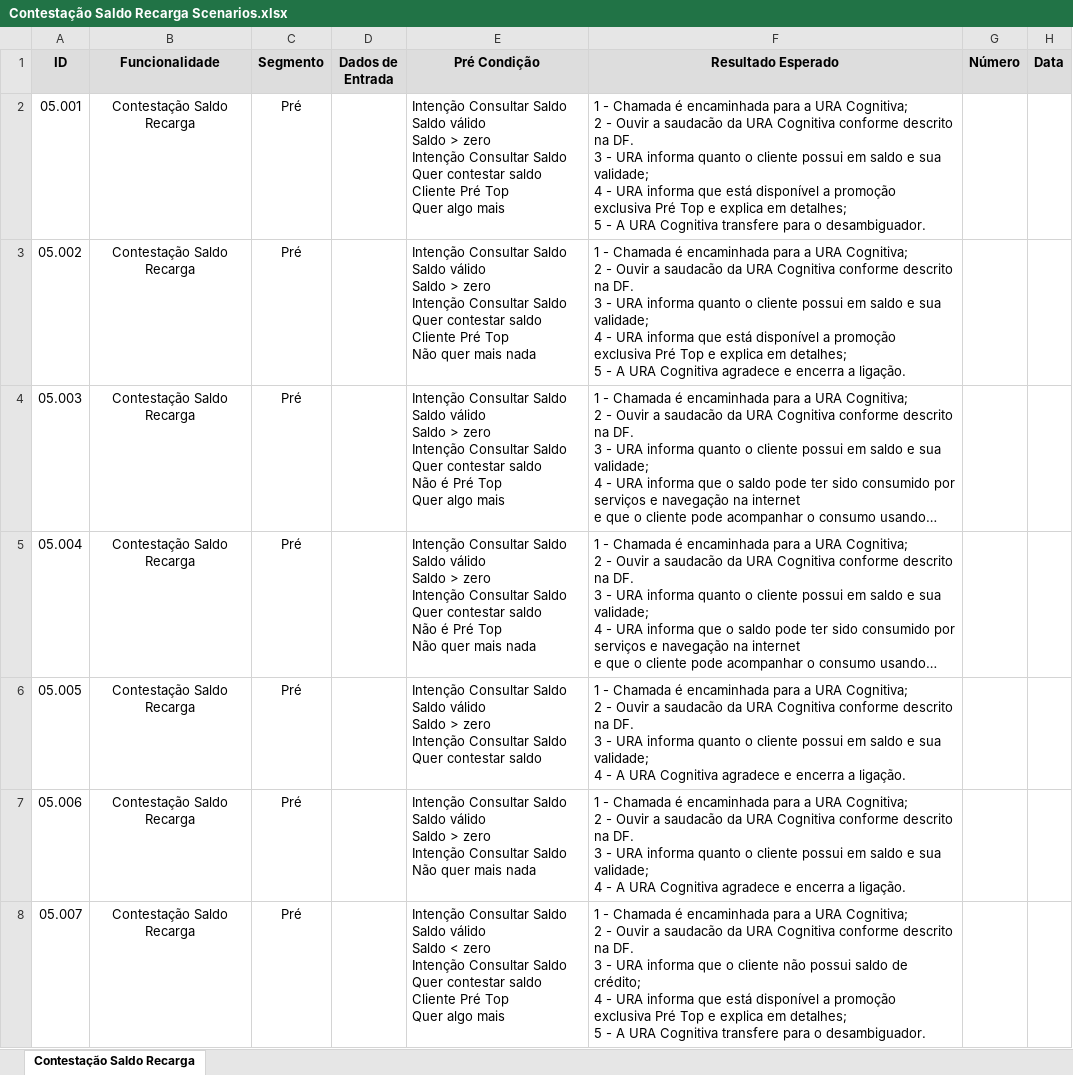
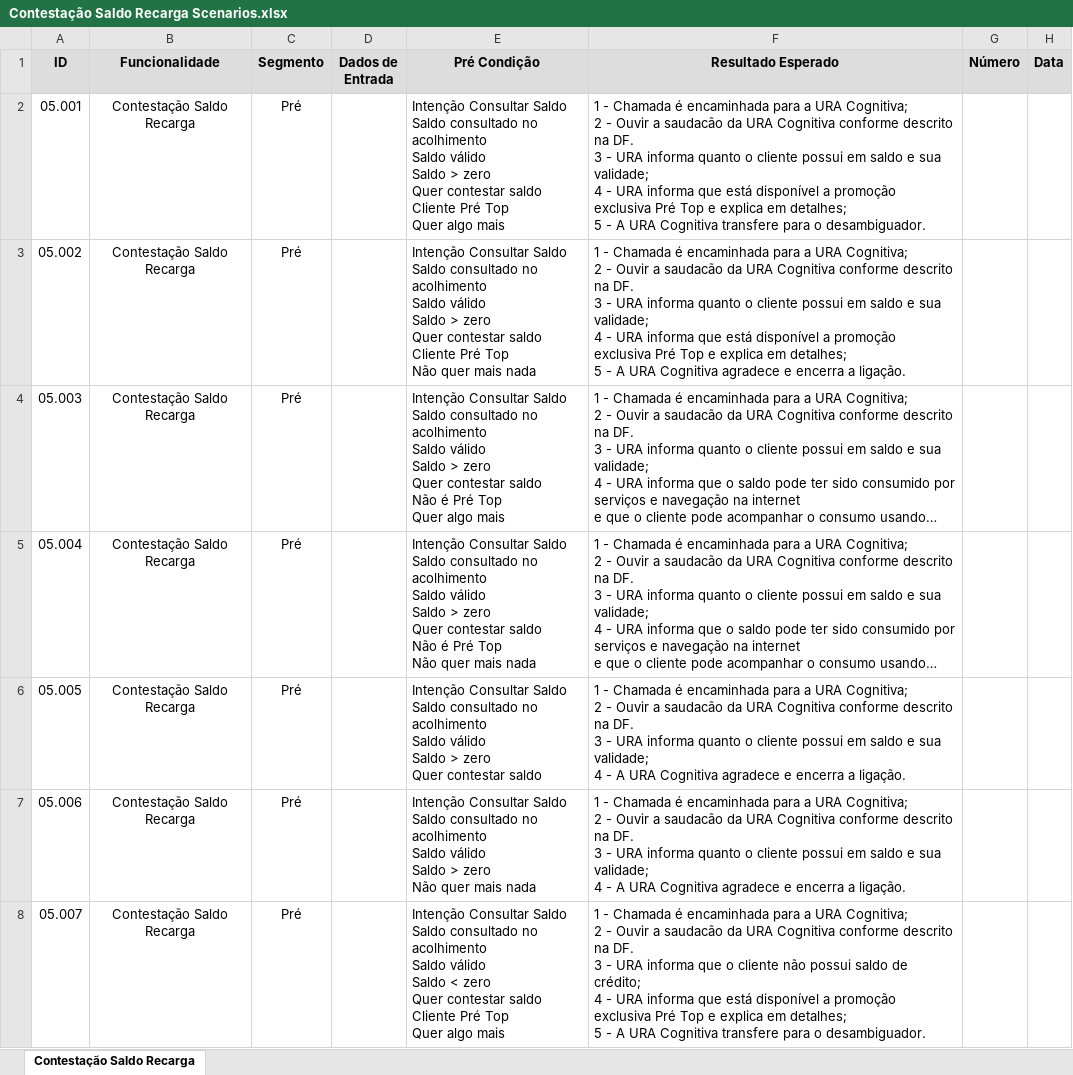
Before and after one commit to alvesalexsander/flow-maker, an Excel workbook: maps/contestacaoSaldoRecargaPRE/exportedScenarios/Contestação Saldo Recarga Scenarios.xlsx, sheet Contestação Saldo Recarga, drawn as a sheet; only a part is shown; long unchanged cells end in …; values as stored, in another font and other column widths than the file's, no borders; ↵ is a line break in a cell; the diff covers the shown part only; the diff names each change by its address in the sheet, - before the commit and + after, or states it on an @@ line.

Commit message:
mudança flowmap contestacaoSaldo

```diff
--- a/maps/contestacaoSaldoRecargaPRE/exportedScenarios/Contestação Saldo Recarga Scenarios.xlsx (sheet Contestação Saldo Recarga)
+++ b/maps/contestacaoSaldoRecargaPRE/exportedScenarios/Contestação Saldo Recarga Scenarios.xlsx (sheet Contestação Saldo Recarga)
-E2 (Pré Condição): …Saldo ↵ Saldo válido ↵ Saldo > zero ↵ Intenção Consultar Saldo ↵ Quer contestar…
+E2 (Pré Condição): …Saldo ↵ Saldo consultado no acolhimento ↵ Saldo válido ↵ Saldo > zero ↵ Quer contestar…
-E3 (Pré Condição): …Saldo ↵ Saldo válido ↵ Saldo > zero ↵ Intenção Consultar Saldo ↵ Quer contestar…
+E3 (Pré Condição): …Saldo ↵ Saldo consultado no acolhimento ↵ Saldo válido ↵ Saldo > zero ↵ Quer contestar…
-E4 (Pré Condição): …Saldo ↵ Saldo válido ↵ Saldo > zero ↵ Intenção Consultar Saldo ↵ Quer contestar…
+E4 (Pré Condição): …Saldo ↵ Saldo consultado no acolhimento ↵ Saldo válido ↵ Saldo > zero ↵ Quer contestar…
-E5 (Pré Condição): …Saldo ↵ Saldo válido ↵ Saldo > zero ↵ Intenção Consultar Saldo ↵ Quer contestar…
+E5 (Pré Condição): …Saldo ↵ Saldo consultado no acolhimento ↵ Saldo válido ↵ Saldo > zero ↵ Quer contestar…
-E6 (Pré Condição): …Saldo ↵ Saldo válido ↵ Saldo > zero ↵ Intenção Consultar Saldo ↵ Quer contestar…
+E6 (Pré Condição): …Saldo ↵ Saldo consultado no acolhimento ↵ Saldo válido ↵ Saldo > zero ↵ Quer contestar…
-E7 (Pré Condição): …Saldo ↵ Saldo válido ↵ Saldo > zero ↵ Intenção Consultar Saldo ↵ Não quer…
+E7 (Pré Condição): …Saldo ↵ Saldo consultado no acolhimento ↵ Saldo válido ↵ Saldo > zero ↵ Não quer…
-E8 (Pré Condição): …Saldo ↵ Saldo válido ↵ Saldo < zero ↵ Intenção Consultar Saldo ↵ Quer contestar…
+E8 (Pré Condição): …Saldo ↵ Saldo consultado no acolhimento ↵ Saldo válido ↵ Saldo < zero ↵ Quer contestar…
```
Also changed, not shown: 44 added rows and 53 edited cells elsewhere in this sheet, 2 other files.
